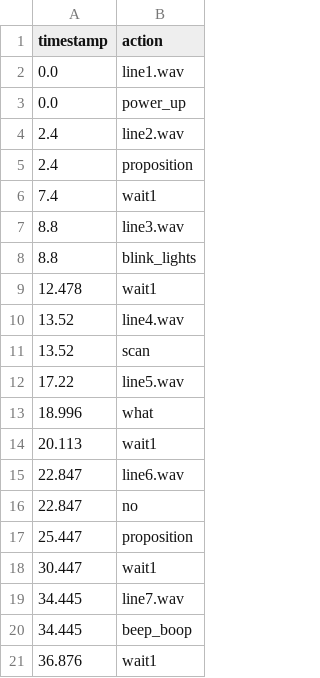
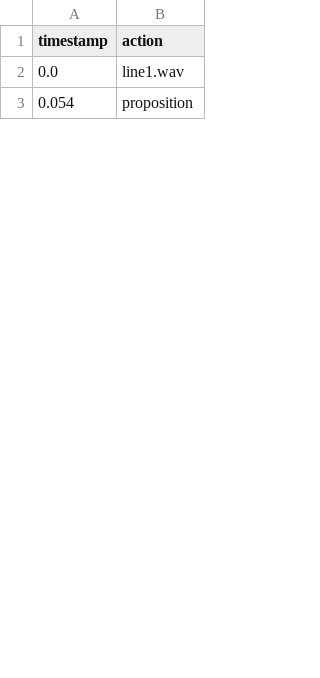
Before and after one commit to jconrow00/PythonParser, a CSV file: outputs/commandFile.csv, drawn as a sheet; only a part is shown; the diff covers the shown part only.

```diff
--- a/outputs/commandFile.csv
+++ b/outputs/commandFile.csv
@@ -2,20 +2,2 @@ timestamp,action
 0.0,line1.wav
-0.0,power_up
-2.4,line2.wav
-2.4,proposition
-7.4,wait1
-8.8,line3.wav
-8.8,blink_lights
-12.478,wait1
-13.52,line4.wav
-13.52,scan
-17.22,line5.wav
-18.996,what
-20.113,wait1
-22.847,line6.wav
-22.847,no
-25.447,proposition
-30.447,wait1
-34.445,line7.wav
-34.445,beep_boop
-36.876,wait1
+0.054,proposition
```
Also changed, not shown: 47 added rows, 20 removed rows and 1 edited cell elsewhere in this file, 42 other files.
